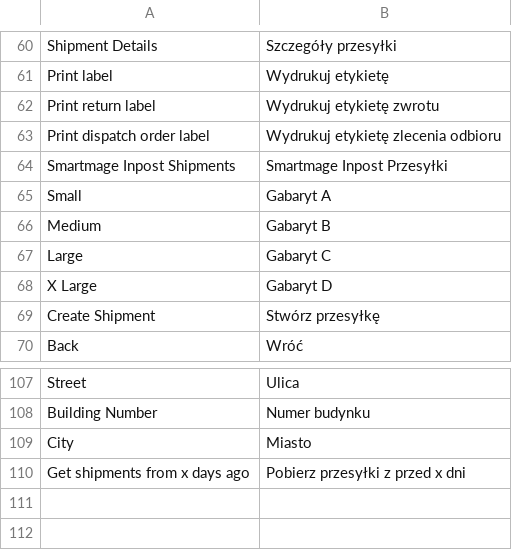
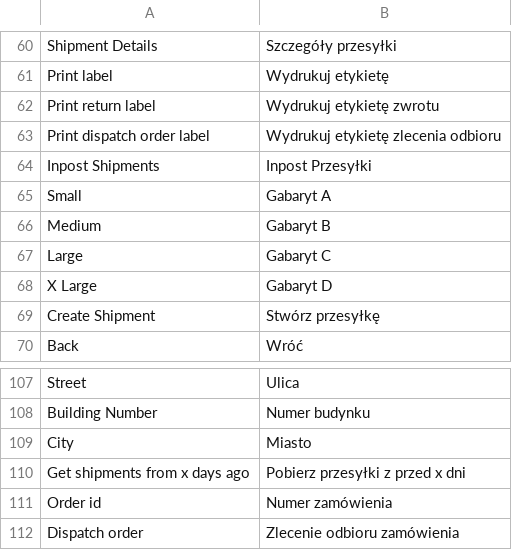
Before and after one commit to InPost-Magento/smartmage_inpost, a CSV file: i18n/pl_PL.csv, drawn as a sheet; only a part is shown, gaps mark what is left out; removed rows and columns are numbered as before the commit, all else as after; the diff names each change by its address in the sheet, - before the commit and + after, or states it on an @@ line.

Commit message:
INPOST-38 errors in language pl

```diff
--- a/i18n/pl_PL.csv
+++ b/i18n/pl_PL.csv
-row 64: Smartmage Inpost Shipments | Smartmage Inpost Przesyłki
+row 64: Inpost Shipments | Inpost Przesyłki
+row 111: Order id | Numer zamówienia
+row 112: Dispatch order | Zlecenie odbioru zamówienia
```
Also changed, not shown: 4 other files.
